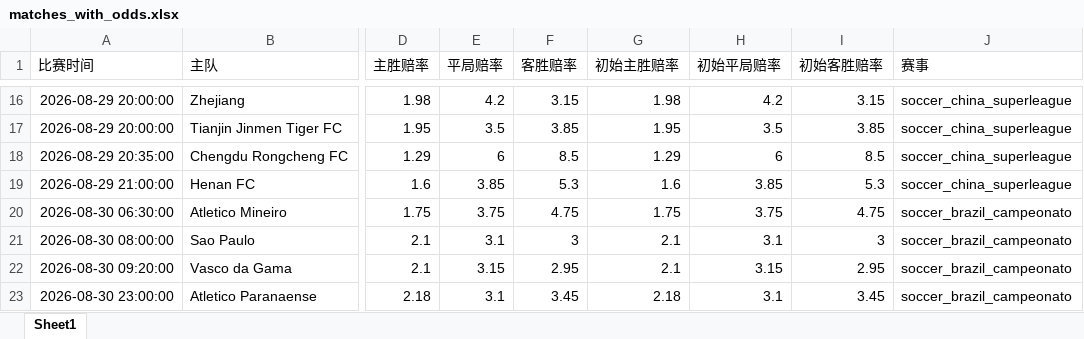
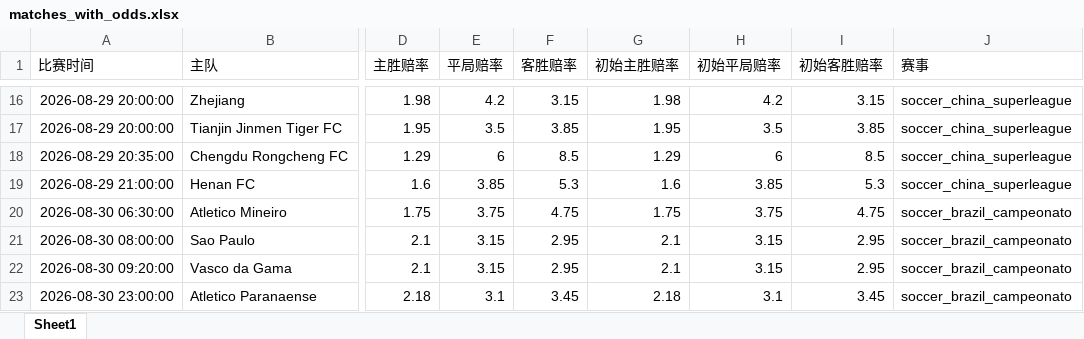
Before and after one commit to mynametengfei-coder/football_model, an Excel workbook: matches_with_odds.xlsx, sheet Sheet1, drawn as a sheet; only a part is shown, gaps mark what is left out; values as stored, in another font and other column widths than the file's, no borders; the diff names each change by its address in the sheet, - before the commit and + after, or states it on an @@ line.

```diff
--- a/matches_with_odds.xlsx (sheet Sheet1)
+++ b/matches_with_odds.xlsx (sheet Sheet1)
-E21 (平局赔率): 3.1
+E21 (平局赔率): 3.15
-F21 (客胜赔率): 3
+F21 (客胜赔率): 2.95
-H21 (初始平局赔率): 3.1
+H21 (初始平局赔率): 3.15
-I21 (初始客胜赔率): 3
+I21 (初始客胜赔率): 2.95
```
Also changed, not shown: odds_history.xlsx.
